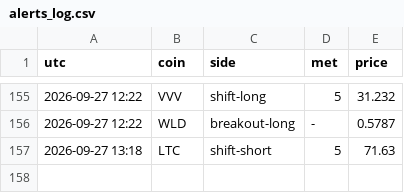
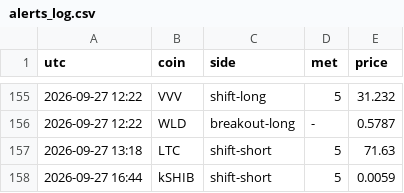
Before and after one commit to pleeb756/Setup-grader-alerts-, a CSV file: alerts_log.csv, drawn as a sheet; only a part is shown, gaps mark what is left out.

Commit message:
Update alert state

```diff
--- a/alerts_log.csv
+++ b/alerts_log.csv
@@ -157 +157,2 @@ utc,coin,side,met,price
 2026-09-27 13:18,LTC,shift-short,5,71.63
+2026-09-27 16:44,kSHIB,shift-short,5,0.0059
```
Also changed, not shown: 2 other files.
